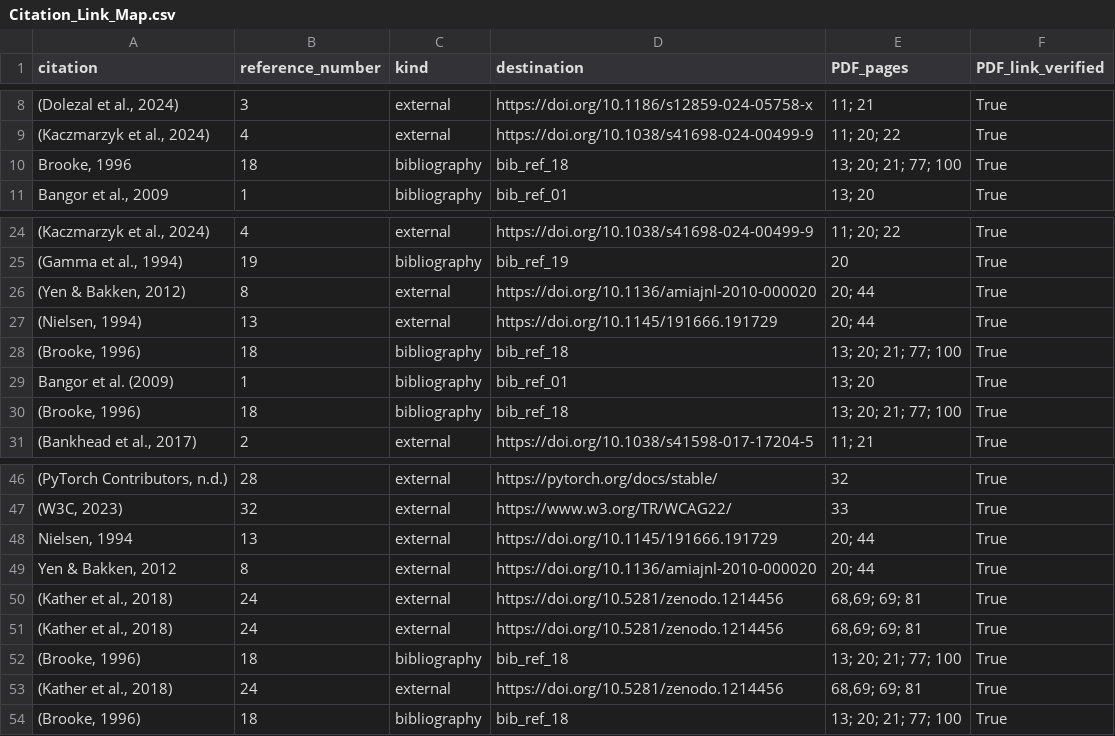
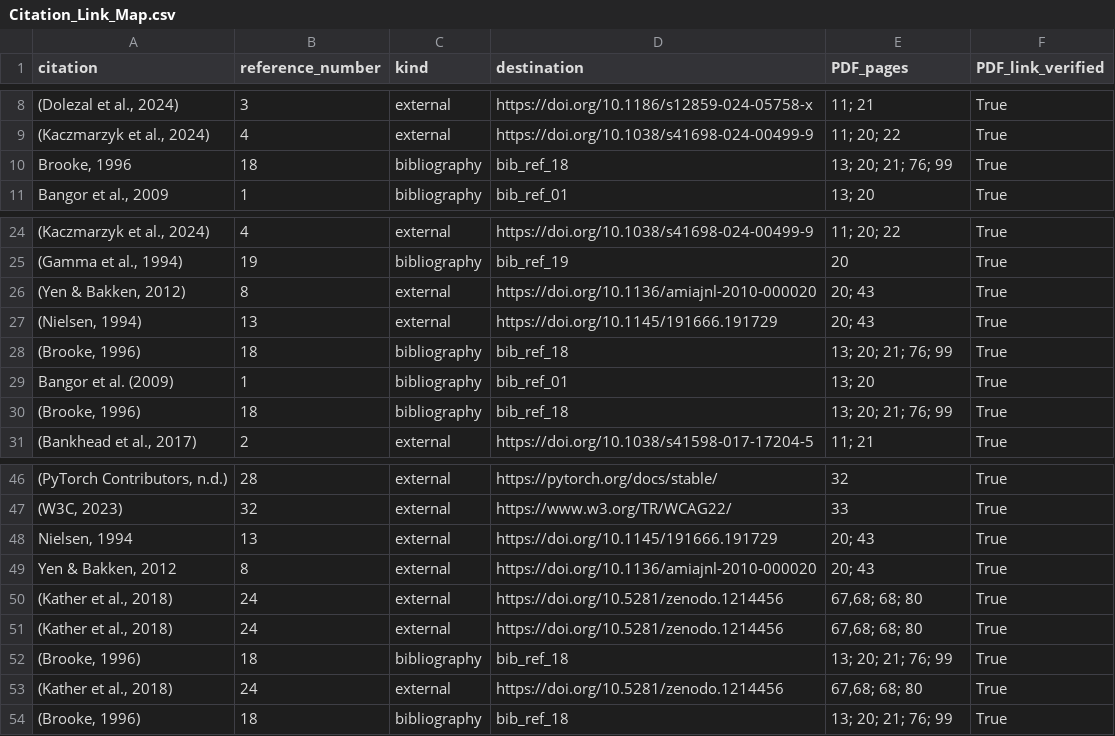
Before and after one commit to ziaozhuanxing/ZY-Path, a CSV file: current-software-2026-10-27/Citation_Link_Map.csv, drawn as a sheet; only a part is shown, gaps mark what is left out.

```diff
--- a/current-software-2026-10-27/Citation_Link_Map.csv
+++ b/current-software-2026-10-27/Citation_Link_Map.csv
@@ -9,3 +9,3 @@
 "(Kaczmarzyk et al., 2024)",4,external,https://doi.org/10.1038/s41698-024-00499-9,11; 20; 22,True
-"Brooke, 1996",18,bibliography,bib_ref_18,13; 20; 21; 77; 100,True
+"Brooke, 1996",18,bibliography,bib_ref_18,13; 20; 21; 76; 99,True
 "Bangor et al., 2009",1,bibliography,bib_ref_01,13; 20,True
@@ -25,7 +25,7 @@
 "(Gamma et al., 1994)",19,bibliography,bib_ref_19,20,True
-"(Yen & Bakken, 2012)",8,external,https://doi.org/10.1136/amiajnl-2010-000020,20; 44,True
-"(Nielsen, 1994)",13,external,https://doi.org/10.1145/191666.191729,20; 44,True
-"(Brooke, 1996)",18,bibliography,bib_ref_18,13; 20; 21; 77; 100,True
+"(Yen & Bakken, 2012)",8,external,https://doi.org/10.1136/amiajnl-2010-000020,20; 43,True
+"(Nielsen, 1994)",13,external,https://doi.org/10.1145/191666.191729,20; 43,True
+"(Brooke, 1996)",18,bibliography,bib_ref_18,13; 20; 21; 76; 99,True
 Bangor et al. (2009),1,bibliography,bib_ref_01,13; 20,True
-"(Brooke, 1996)",18,bibliography,bib_ref_18,13; 20; 21; 77; 100,True
+"(Brooke, 1996)",18,bibliography,bib_ref_18,13; 20; 21; 76; 99,True
 "(Bankhead et al., 2017)",2,external,https://doi.org/10.1038/s41598-017-17204-5,11; 21,True
@@ -47,8 +47,8 @@ Bangor et al. (2009),1,bibliography,bib_ref_01,13; 20,True
 "(W3C, 2023)",32,external,https://www.w3.org/TR/WCAG22/,33,True
-"Nielsen, 1994",13,external,https://doi.org/10.1145/191666.191729,20; 44,True
-"Yen & Bakken, 2012",8,external,https://doi.org/10.1136/amiajnl-2010-000020,20; 44,True
-"(Kather et al., 2018)",24,external,https://doi.org/10.5281/zenodo.1214456,"68,69; 69; 81",True
-"(Kather et al., 2018)",24,external,https://doi.org/10.5281/zenodo.1214456,"68,69; 69; 81",True
-"(Brooke, 1996)",18,bibliography,bib_ref_18,13; 20; 21; 77; 100,True
-"(Kather et al., 2018)",24,external,https://doi.org/10.5281/zenodo.1214456,"68,69; 69; 81",True
-"(Brooke, 1996)",18,bibliography,bib_ref_18,13; 20; 21; 77; 100,True
+"Nielsen, 1994",13,external,https://doi.org/10.1145/191666.191729,20; 43,True
+"Yen & Bakken, 2012",8,external,https://doi.org/10.1136/amiajnl-2010-000020,20; 43,True
+"(Kather et al., 2018)",24,external,https://doi.org/10.5281/zenodo.1214456,"67,68; 68; 80",True
+"(Kather et al., 2018)",24,external,https://doi.org/10.5281/zenodo.1214456,"67,68; 68; 80",True
+"(Brooke, 1996)",18,bibliography,bib_ref_18,13; 20; 21; 76; 99,True
+"(Kather et al., 2018)",24,external,https://doi.org/10.5281/zenodo.1214456,"67,68; 68; 80",True
+"(Brooke, 1996)",18,bibliography,bib_ref_18,13; 20; 21; 76; 99,True
```
Also changed, not shown: current-software-2026-10-27/Citation_Locations.csv, current-software-2026-10-27/Figure_Table_Locations.csv, 20 other files.
